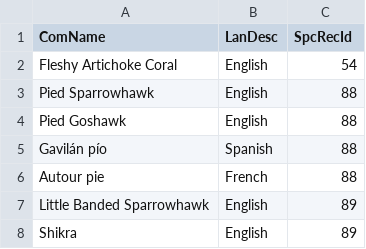
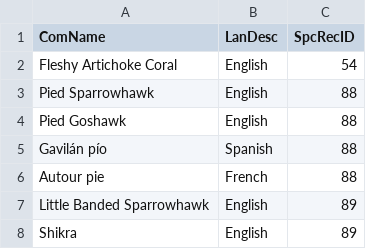
Before and after one commit to unepwcmc/SAPI, a CSV file: lib/assets/files/random/animals_common_names.csv, drawn as a sheet; only a part is shown.

```diff
--- a/lib/assets/files/random/animals_common_names.csv
+++ b/lib/assets/files/random/animals_common_names.csv
@@ -1,2 +1,2 @@
-ComName,LanDesc,SpcRecId
+ComName,LanDesc,SpcRecID
 Fleshy Artichoke Coral,English,54
```
Also changed, not shown: lib/assets/files/random/animals.csv, lib/assets/files/random/plants.csv, 40 other files.
